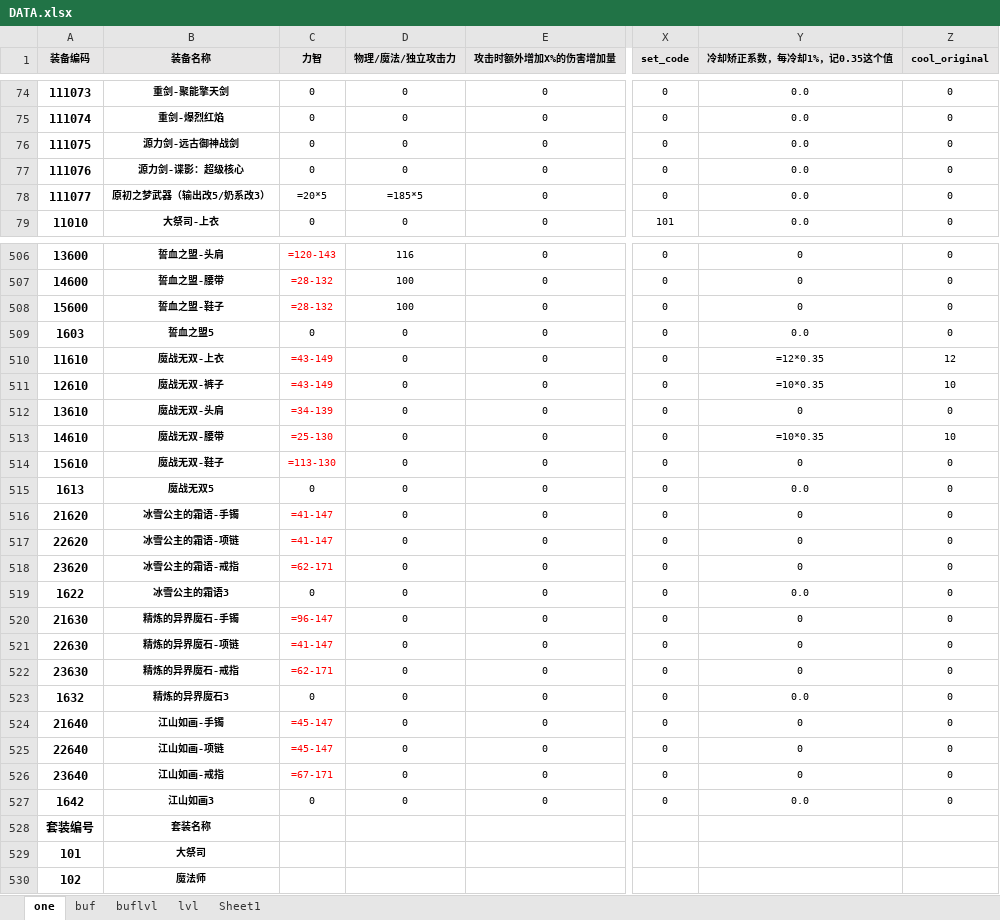
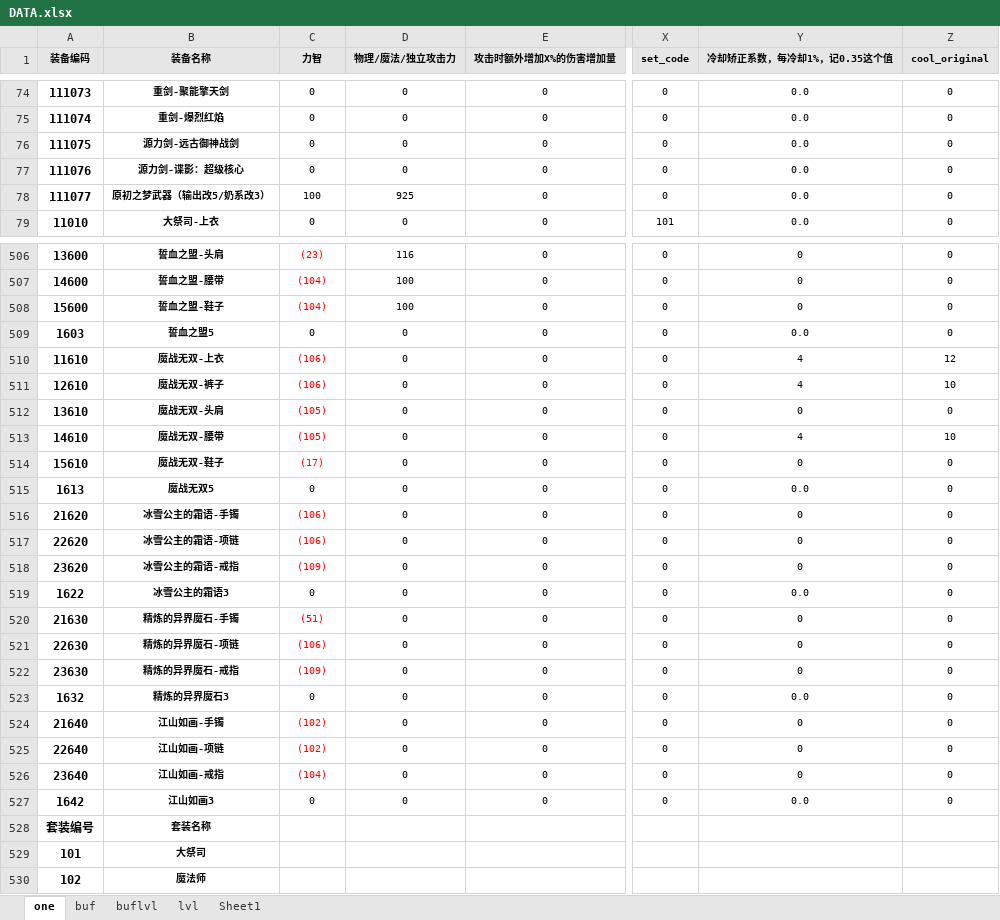
Before and after one commit to fzls/dnf_calc, an Excel workbook: DATA.xlsx, sheet one, drawn as a sheet; only a part is shown, gaps mark what is left out; values as stored, in another font and other column widths than the file's, no borders; formulas are shown in place of their values; conditional formats and table styles not drawn; the diff covers the shown part only; the diff names each change by its address in the sheet, - before the commit and + after, or states it on an @@ line.

```diff
--- a/DATA.xlsx (sheet one)
+++ b/DATA.xlsx (sheet one)
-C78 (力智): =20*5
+C78 (力智): 100
-D78 (物理/魔法/独立攻击力): =185*5
+D78 (物理/魔法/独立攻击力): 925
-C506 (力智): =120-143
+C506 (力智): (23)
-C507:C508 (力智): =28-132
+C507:C508 (力智): (104)
-C510:C511 (力智): =43-149
+C510:C511 (力智): (106)
-Y510 (冷却矫正系数，每冷却1%，记0.35这个值): =12*0.35
+Y510 (冷却矫正系数，每冷却1%，记0.35这个值): 4
-Y511 (冷却矫正系数，每冷却1%，记0.35这个值): =10*0.35
+Y511 (冷却矫正系数，每冷却1%，记0.35这个值): 4
-C512 (力智): =34-139
+C512 (力智): (105)
-C513 (力智): =25-130
+C513 (力智): (105)
-Y513 (冷却矫正系数，每冷却1%，记0.35这个值): =10*0.35
+Y513 (冷却矫正系数，每冷却1%，记0.35这个值): 4
-C514 (力智): =113-130
+C514 (力智): (17)
-C516:C517 (力智): =41-147
+C516:C517 (力智): (106)
-C518 (力智): =62-171
+C518 (力智): (109)
-C520 (力智): =96-147
+C520 (力智): (51)
-C521 (力智): =41-147
+C521 (力智): (106)
-C522 (力智): =62-171
+C522 (力智): (109)
-C524:C525 (力智): =45-147
+C524:C525 (力智): (102)
-C526 (力智): =67-171
+C526 (力智): (104)
```
Also changed, not shown: 45 edited cells elsewhere in this sheet.
